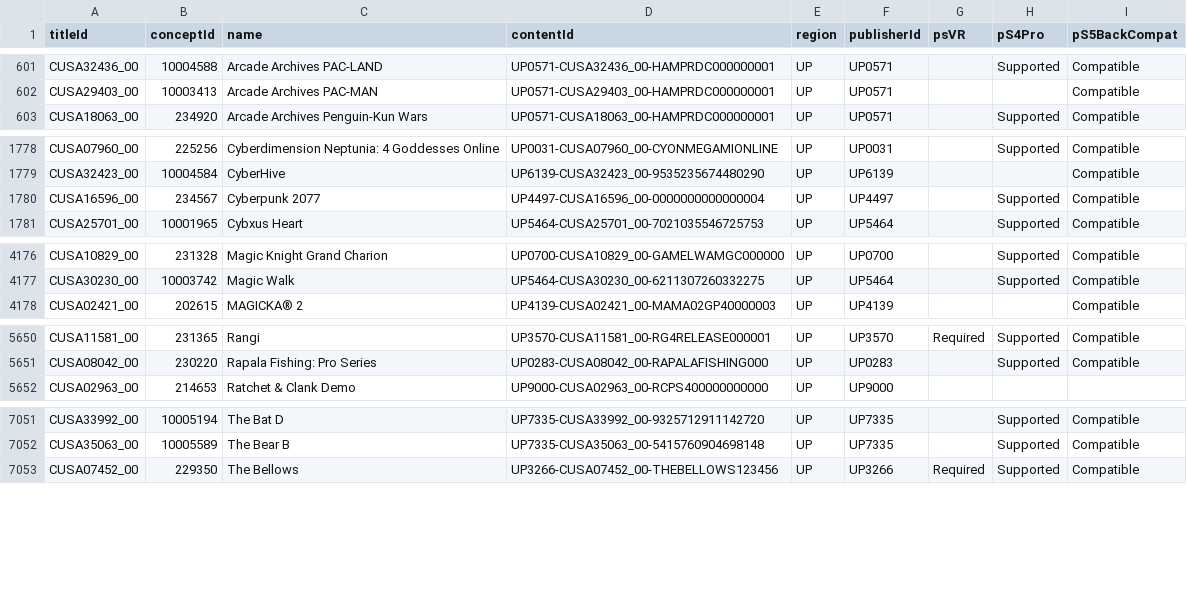
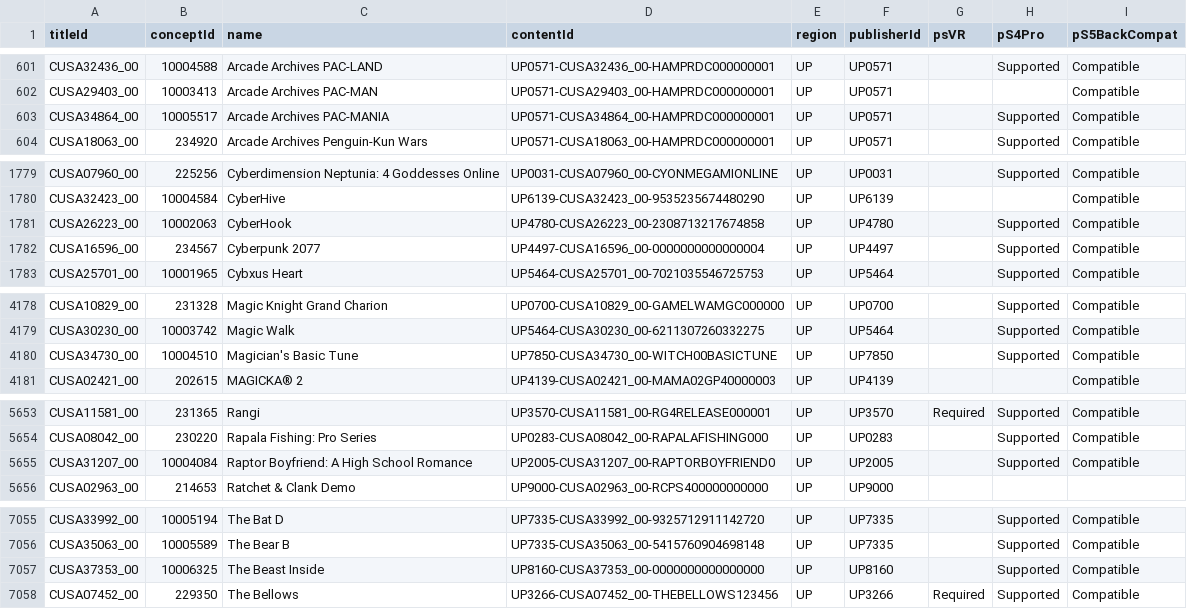
Before and after one commit to andshrew/PlayStation-Titles, a TSV file: Region/America/PS4_UP_Titles_by_Name.tsv, drawn as a sheet; only a part is shown, gaps mark what is left out; the diff covers the shown part only.

```diff
--- a/Region/America/PS4_UP_Titles_by_Name.tsv
+++ b/Region/America/PS4_UP_Titles_by_Name.tsv
@@ -602,2 +602,3 @@ CUSA32436_00	10004588	Arcade Archives PAC-LAND	UP0571-CUSA32436_00-HAMPRDC000000
 CUSA29403_00	10003413	Arcade Archives PAC-MAN	UP0571-CUSA29403_00-HAMPRDC000000001	UP	UP0571			Compatible
+CUSA34864_00	10005517	Arcade Archives PAC-MANIA	UP0571-CUSA34864_00-HAMPRDC000000001	UP	UP0571		Supported	Compatible
 CUSA18063_00	234920	Arcade Archives Penguin-Kun Wars	UP0571-CUSA18063_00-HAMPRDC000000001	UP	UP0571		Supported	Compatible
@@ -1779,2 +1780,3 @@ CUSA07960_00	225256	Cyberdimension Neptunia: 4 Goddesses Online	UP0031-CUSA07960
 CUSA32423_00	10004584	CyberHive	UP6139-CUSA32423_00-9535235674480290	UP	UP6139			Compatible
+CUSA26223_00	10002063	CyberHook	UP4780-CUSA26223_00-2308713217674858	UP	UP4780		Supported	Compatible
 CUSA16596_00	234567	Cyberpunk 2077	UP4497-CUSA16596_00-0000000000000004	UP	UP4497		Supported	Compatible
@@ -4177,2 +4179,3 @@ CUSA10829_00	231328	Magic Knight Grand Charion	UP0700-CUSA10829_00-GAMELWAMGC000
 CUSA30230_00	10003742	Magic Walk	UP5464-CUSA30230_00-6211307260332275	UP	UP5464		Supported	Compatible
+CUSA34730_00	10004510	Magician's Basic Tune	UP7850-CUSA34730_00-WITCH00BASICTUNE	UP	UP7850		Supported	Compatible
 CUSA02421_00	202615	MAGICKA® 2	UP4139-CUSA02421_00-MAMA02GP40000003	UP	UP4139			Compatible
@@ -5651,2 +5654,3 @@ CUSA11581_00	231365	Rangi	UP3570-CUSA11581_00-RG4RELEASE000001	UP	UP3570	Require
 CUSA08042_00	230220	Rapala Fishing: Pro Series	UP0283-CUSA08042_00-RAPALAFISHING000	UP	UP0283		Supported	Compatible
+CUSA31207_00	10004084	Raptor Boyfriend: A High School Romance	UP2005-CUSA31207_00-RAPTORBOYFRIEND0	UP	UP2005		Supported	Compatible
 CUSA02963_00	214653	Ratchet & Clank Demo	UP9000-CUSA02963_00-RCPS400000000000	UP	UP9000			
@@ -7052,2 +7056,3 @@ CUSA33992_00	10005194	The Bat D	UP7335-CUSA33992_00-9325712911142720	UP	UP7335
 CUSA35063_00	10005589	The Bear B	UP7335-CUSA35063_00-5415760904698148	UP	UP7335		Supported	Compatible
+CUSA37353_00	10006325	The Beast Inside	UP8160-CUSA37353_00-0000000000000000	UP	UP8160		Supported	Compatible
 CUSA07452_00	229350	The Bellows	UP3266-CUSA07452_00-THEBELLOWS123456	UP	UP3266	Required	Supported	Compatible
```
Also changed, not shown: 2 added rows and 1 edited cell elsewhere in this file, Region/America/PS4_UP_Titles.tsv, Region/America/PS4_UP_Titles_by_Concept.tsv, 20 other files.
